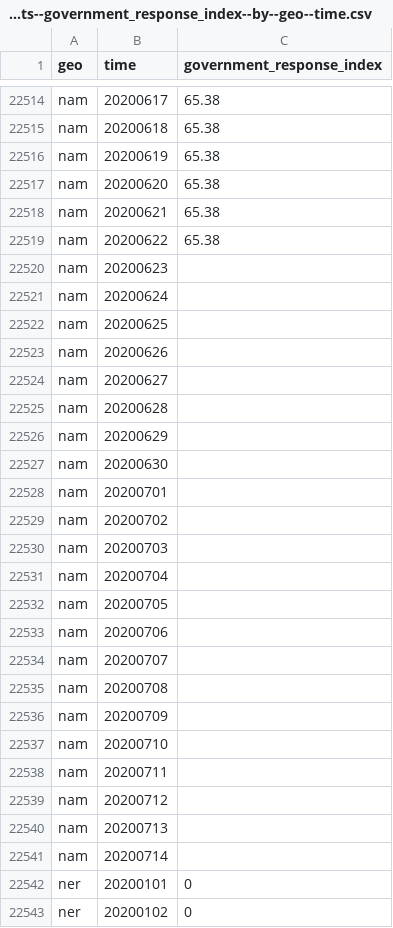
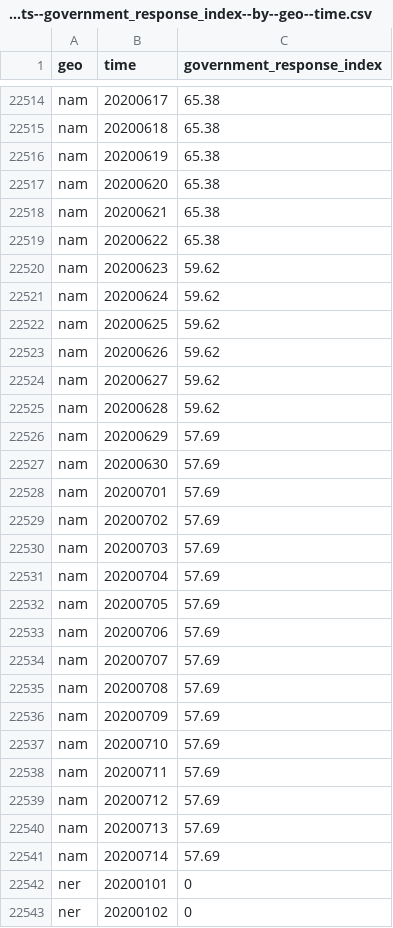
Before and after one commit to open-numbers/ddf--open_numbers--covid_government_response, a CSV file: ddf--datapoints--government_response_index--by--geo--time.csv, drawn as a sheet; only a part is shown, gaps mark what is left out; the diff covers the shown part only.

Commit message:
auto generated dataset

```diff
--- a/ddf--datapoints--government_response_index--by--geo--time.csv
+++ b/ddf--datapoints--government_response_index--by--geo--time.csv
@@ -22519,24 +22519,24 @@ nam,20200621,65.38
 nam,20200622,65.38
-nam,20200623,
-nam,20200624,
-nam,20200625,
-nam,20200626,
-nam,20200627,
-nam,20200628,
-nam,20200629,
-nam,20200630,
-nam,20200701,
-nam,20200702,
-nam,20200703,
-nam,20200704,
-nam,20200705,
-nam,20200706,
-nam,20200707,
-nam,20200708,
-nam,20200709,
-nam,20200710,
-nam,20200711,
-nam,20200712,
-nam,20200713,
-nam,20200714,
+nam,20200623,59.62
+nam,20200624,59.62
+nam,20200625,59.62
+nam,20200626,59.62
+nam,20200627,59.62
+nam,20200628,59.62
+nam,20200629,57.69
+nam,20200630,57.69
+nam,20200701,57.69
+nam,20200702,57.69
+nam,20200703,57.69
+nam,20200704,57.69
+nam,20200705,57.69
+nam,20200706,57.69
+nam,20200707,57.69
+nam,20200708,57.69
+nam,20200709,57.69
+nam,20200710,57.69
+nam,20200711,57.69
+nam,20200712,57.69
+nam,20200713,57.69
+nam,20200714,57.69
 ner,20200101,0
```
Also changed, not shown: 16 edited cells elsewhere in this file, ddf--datapoints--containment_health_index--by--geo--time.csv, ddf--datapoints--government_response_index_for_display--by--geo--time.csv, 34 other files.
